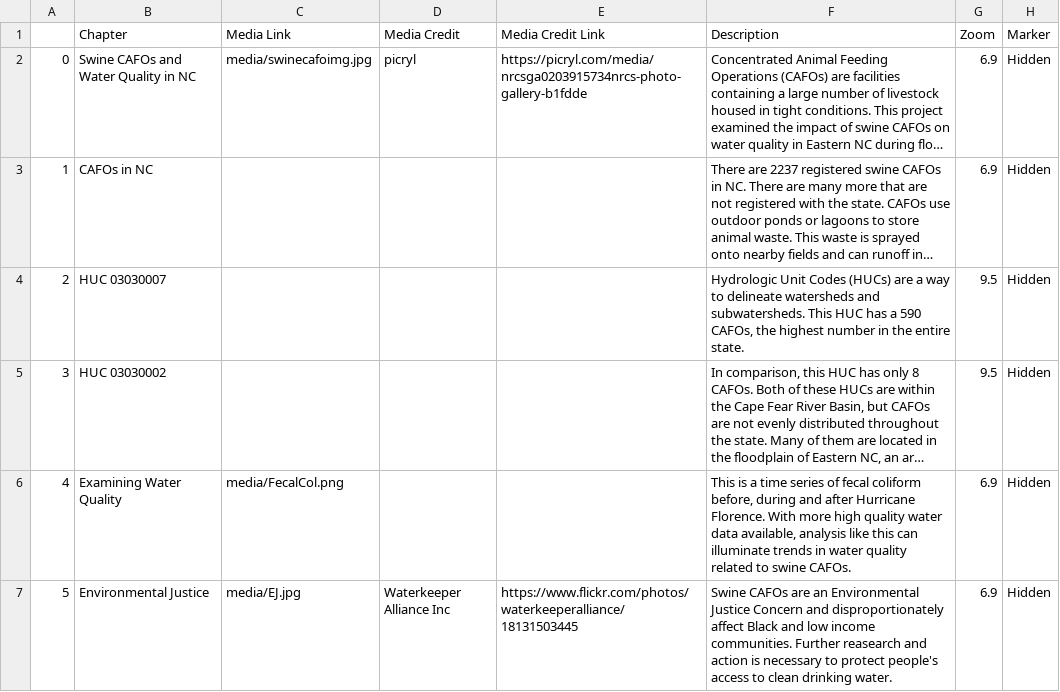
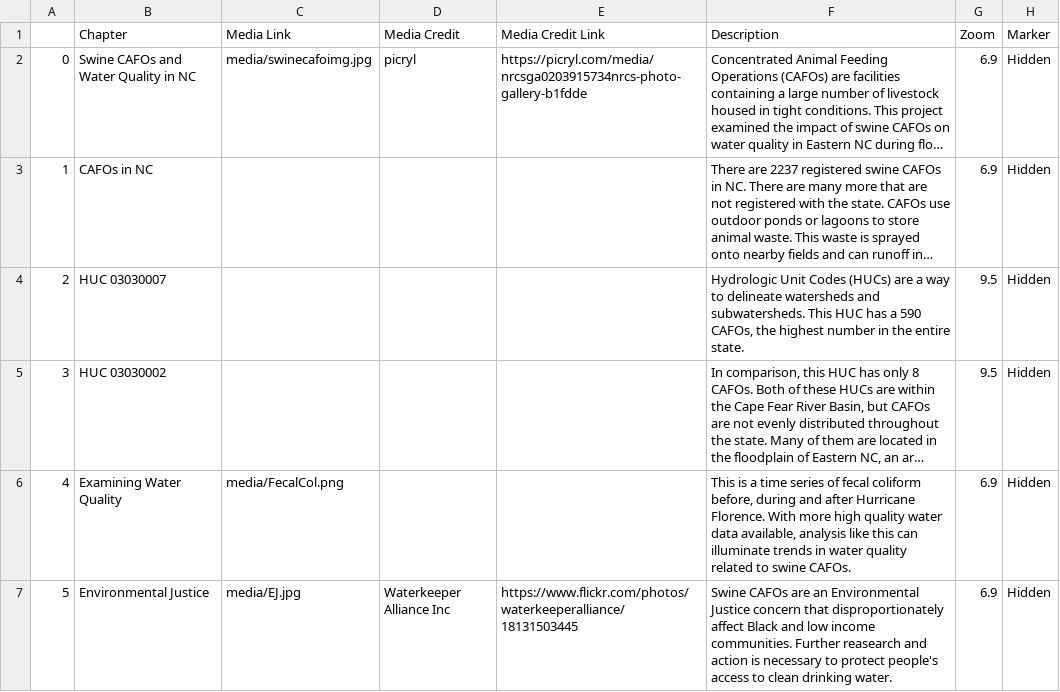
Before and after one commit to darcy-boast/GIS495-storymap, a CSV file: csv/Chapters.csv, drawn as a sheet; only a part is shown; long unchanged cells end in …; the diff names each change by its address in the sheet, - before the commit and + after, or states it on an @@ line.

Commit message:
editing EJ description

```diff
--- a/csv/Chapters.csv
+++ b/csv/Chapters.csv
-F7 (Description): …Environmental Justice Concern and disproportionately affect…
+F7 (Description): …Environmental Justice concern that disproportionately affect…
```
